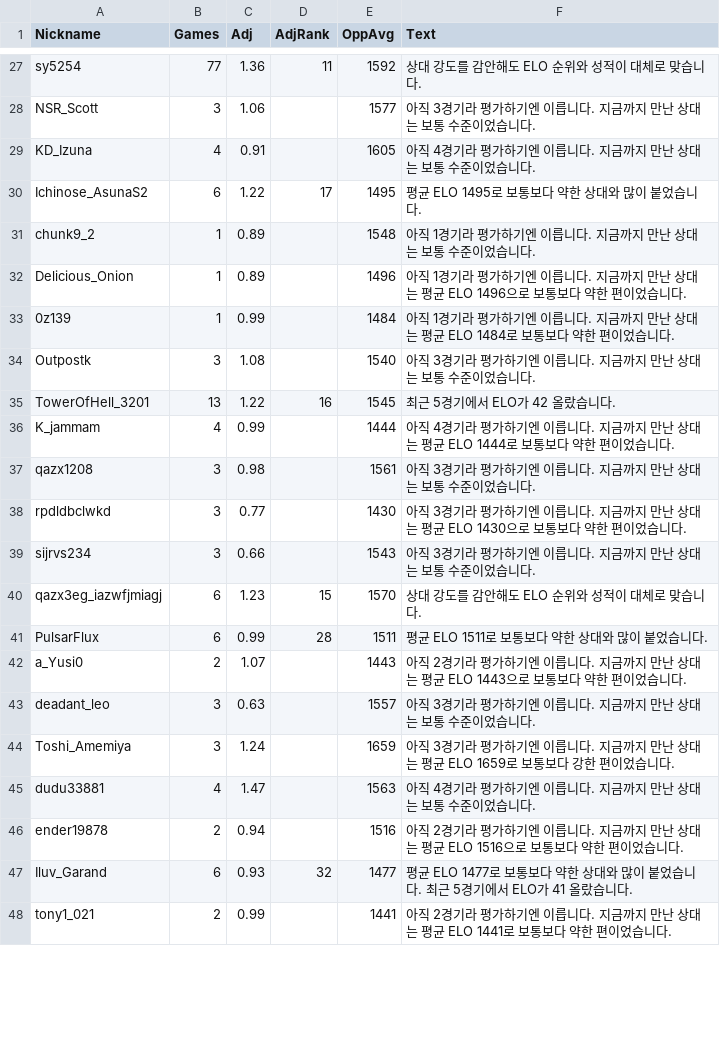
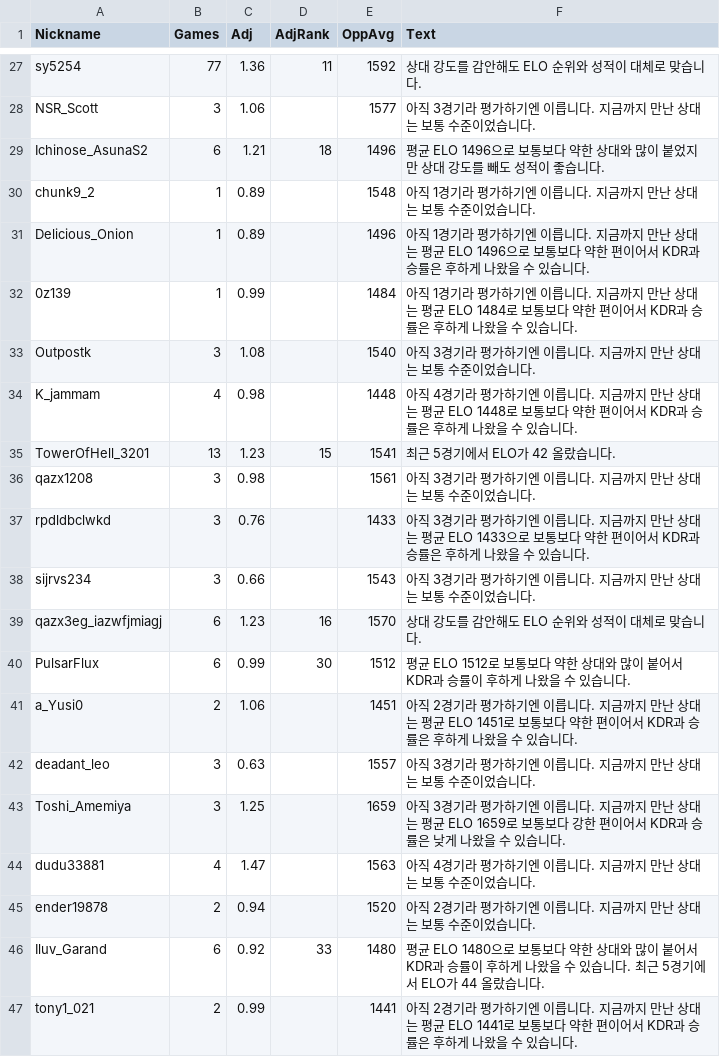
Before and after one commit to Yusi0/KPFM, a CSV file: insight.csv, drawn as a sheet; only a part is shown, gaps mark what is left out; the diff covers the shown part only.

```diff
--- a/insight.csv
+++ b/insight.csv
@@ -28,21 +28,20 @@ sy5254,77,1.36,11,1592,상대 강도를 감안해도 ELO 순위와 성적이 대
 NSR_Scott,3,1.06,,1577,아직 3경기라 평가하기엔 이릅니다. 지금까지 만난 상대는 보통 수준이었습니다.
-KD_Izuna,4,0.91,,1605,아직 4경기라 평가하기엔 이릅니다. 지금까지 만난 상대는 보통 수준이었습니다.
-Ichinose_AsunaS2,6,1.22,17,1495,평균 ELO 1495로 보통보다 약한 상대와 많이 붙었습니다.
+Ichinose_AsunaS2,6,1.21,18,1496,평균 ELO 1496으로 보통보다 약한 상대와 많이 붙었지만 상대 강도를 빼도 성적이 좋습니다.
 chunk9_2,1,0.89,,1548,아직 1경기라 평가하기엔 이릅니다. 지금까지 만난 상대는 보통 수준이었습니다.
-Delicious_Onion,1,0.89,,1496,아직 1경기라 평가하기엔 이릅니다. 지금까지 만난 상대는 평균 ELO 1496으로 보통보다 약한 편이었습니다.
-0z139,1,0.99,,1484,아직 1경기라 평가하기엔 이릅니다. 지금까지 만난 상대는 평균 ELO 1484로 보통보다 약한 편이었습니다.
+Delicious_Onion,1,0.89,,1496,아직 1경기라 평가하기엔 이릅니다. 지금까지 만난 상대는 평균 ELO 1496으로 보통보다 약한 편이어서 KDR과 승률은 후하게 나왔을 수 있습니다.
+0z139,1,0.99,,1484,아직 1경기라 평가하기엔 이릅니다. 지금까지 만난 상대는 평균 ELO 1484로 보통보다 약한 편이어서 KDR과 승률은 후하게 나왔을 수 있습니다.
 Outpostk,3,1.08,,1540,아직 3경기라 평가하기엔 이릅니다. 지금까지 만난 상대는 보통 수준이었습니다.
-TowerOfHell_3201,13,1.22,16,1545,최근 5경기에서 ELO가 42 올랐습니다.
-K_jammam,4,0.99,,1444,아직 4경기라 평가하기엔 이릅니다. 지금까지 만난 상대는 평균 ELO 1444로 보통보다 약한 편이었습니다.
+K_jammam,4,0.98,,1448,아직 4경기라 평가하기엔 이릅니다. 지금까지 만난 상대는 평균 ELO 1448로 보통보다 약한 편이어서 KDR과 승률은 후하게 나왔을 수 있습니다.
+TowerOfHell_3201,13,1.23,15,1541,최근 5경기에서 ELO가 42 올랐습니다.
 qazx1208,3,0.98,,1561,아직 3경기라 평가하기엔 이릅니다. 지금까지 만난 상대는 보통 수준이었습니다.
-rpdldbclwkd,3,0.77,,1430,아직 3경기라 평가하기엔 이릅니다. 지금까지 만난 상대는 평균 ELO 1430으로 보통보다 약한 편이었습니다.
+rpdldbclwkd,3,0.76,,1433,아직 3경기라 평가하기엔 이릅니다. 지금까지 만난 상대는 평균 ELO 1433으로 보통보다 약한 편이어서 KDR과 승률은 후하게 나왔을 수 있습니다.
 sijrvs234,3,0.66,,1543,아직 3경기라 평가하기엔 이릅니다. 지금까지 만난 상대는 보통 수준이었습니다.
-qazx3eg_iazwfjmiagj,6,1.23,15,1570,상대 강도를 감안해도 ELO 순위와 성적이 대체로 맞습니다.
-PulsarFlux,6,0.99,28,1511,평균 ELO 1511로 보통보다 약한 상대와 많이 붙었습니다.
-a_Yusi0,2,1.07,,1443,아직 2경기라 평가하기엔 이릅니다. 지금까지 만난 상대는 평균 ELO 1443으로 보통보다 약한 편이었습니다.
+qazx3eg_iazwfjmiagj,6,1.23,16,1570,상대 강도를 감안해도 ELO 순위와 성적이 대체로 맞습니다.
+PulsarFlux,6,0.99,30,1512,평균 ELO 1512로 보통보다 약한 상대와 많이 붙어서 KDR과 승률이 후하게 나왔을 수 있습니다.
+a_Yusi0,2,1.06,,1451,아직 2경기라 평가하기엔 이릅니다. 지금까지 만난 상대는 평균 ELO 1451로 보통보다 약한 편이어서 KDR과 승률은 후하게 나왔을 수 있습니다.
 deadant_leo,3,0.63,,1557,아직 3경기라 평가하기엔 이릅니다. 지금까지 만난 상대는 보통 수준이었습니다.
-Toshi_Amemiya,3,1.24,,1659,아직 3경기라 평가하기엔 이릅니다. 지금까지 만난 상대는 평균 ELO 1659로 보통보다 강한 편이었습니다.
+Toshi_Amemiya,3,1.25,,1659,아직 3경기라 평가하기엔 이릅니다. 지금까지 만난 상대는 평균 ELO 1659로 보통보다 강한 편이어서 KDR과 승률은 낮게 나왔을 수 있습니다.
 dudu33881,4,1.47,,1563,아직 4경기라 평가하기엔 이릅니다. 지금까지 만난 상대는 보통 수준이었습니다.
-ender19878,2,0.94,,1516,아직 2경기라 평가하기엔 이릅니다. 지금까지 만난 상대는 평균 ELO 1516으로 보통보다 약한 편이었습니다.
-Iluv_Garand,6,0.93,32,1477,평균 ELO 1477로 보통보다 약한 상대와 많이 붙었습니다. 최근 5경기에서 ELO가 41 올랐습니다.
-tony1_021,2,0.99,,1441,아직 2경기라 평가하기엔 이릅니다. 지금까지 만난 상대는 평균 ELO 1441로 보통보다 약한 편이었습니다.
+ender19878,2,0.94,,1520,아직 2경기라 평가하기엔 이릅니다. 지금까지 만난 상대는 보통 수준이었습니다.
+Iluv_Garand,6,0.92,33,1480,평균 ELO 1480으로 보통보다 약한 상대와 많이 붙어서 KDR과 승률이 후하게 나왔을 수 있습니다. 최근 5경기에서 ELO가 44 올랐습니다.
+tony1_021,2,0.99,,1441,아직 2경기라 평가하기엔 이릅니다. 지금까지 만난 상대는 평균 ELO 1441로 보통보다 약한 편이어서 KDR과 승률은 후하게 나왔을 수 있습니다.
```
Also changed, not shown: 4 added rows, 4 removed rows and 68 edited cells elsewhere in this file, aftercalc.csv, data/source/matches.csv, 2 other files.
